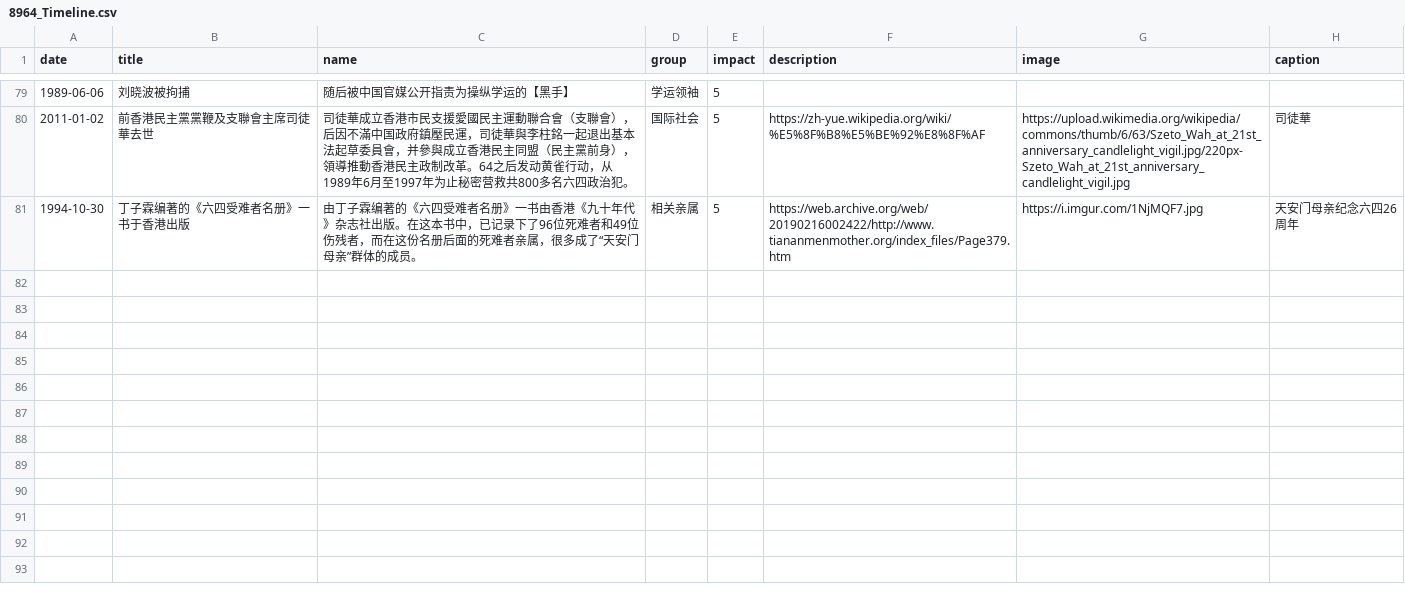
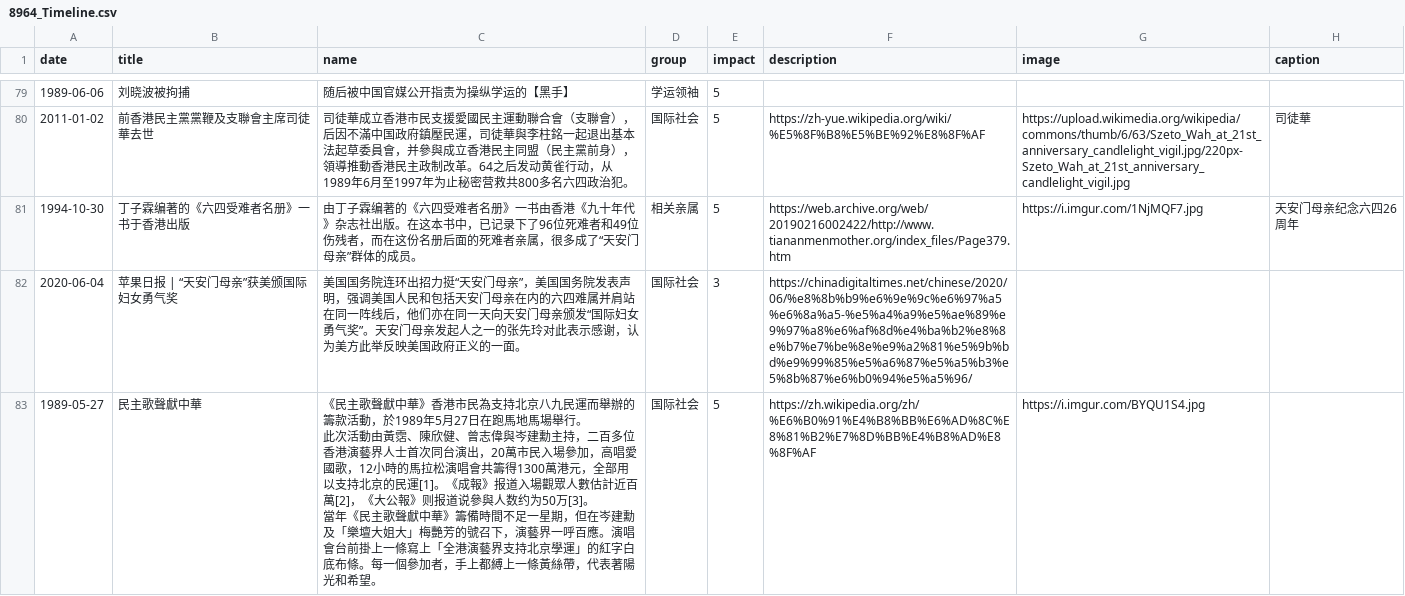
Before and after one commit to chinatimeline/chinatimeline.github.io, a CSV file: _data/csv/8964_Timeline.csv, drawn as a sheet; only a part is shown, gaps mark what is left out.

```diff
--- a/_data/csv/8964_Timeline.csv
+++ b/_data/csv/8964_Timeline.csv
@@ -81 +81,7 @@ date,title,name,group,impact,description,image,caption
 1994-10-30,丁子霖编著的《六四受难者名册》一书于香港出版,由丁子霖编著的《六四受难者名册》一书由香港《九十年代》杂志社出版。在这本书中，已记录下了96位死难者和49位伤残者，而在这份名册后面的死难者亲属，很多成了“天安门母亲”群体的成员。, 相关亲属,5,https://web.archive.org/web/20190216002422/http://www.tiananmenmother.org/index_files/Page379.htm,https://i.imgur.com/1NjMQF7.jpg,天安门母亲纪念六四26周年
+2020-06-04,苹果日报 | “天安门母亲”获美颁国际妇女勇气奖,美国国务院连环出招力挺“天安门母亲”，美国国务院发表声明，强调美国人民和包括天安门母亲在内的六四难属并肩站在同一阵线后，他们亦在同一天向天安门母亲颁发“国际妇女勇气奖”。天安门母亲发起人之一的张先玲对此表示感谢，认为美方此举反映美国政府正义的一面。,国际社会,3,https://chinadigitaltimes.net/chinese/2020/06/%e8%8b%b9%e6%9e%9c%e6%97%a5%e6%8a%a5-%e5%a4%a9%e5%ae%89%e9%97%a8%e6%af%8d%e4%ba%b2%e8%8e%b7%e7%be%8e%e9%a2%81%e5%9b%bd%e9%99%85%e5%a6%87%e5%a5%b3%e5%8b%87%e6%b0%94%e5%a5%96/,,
+1989-05-27,民主歌聲獻中華,"《民主歌聲獻中華》香港市民為支持北京八九民運而舉辦的籌款活動，於1989年5月27日在跑馬地馬場舉行。
+
+此次活動由黃霑、陳欣健、曾志偉與岑建勳主持，二百多位香港演藝界人士首次同台演出，20萬市民入場參加，高唱愛國歌，12小時的馬拉松演唱會共籌得1300萬港元，全部用以支持北京的民運[1]。《成報》报道入場觀眾人數估計近百萬[2]，《大公報》则报道说參與人数约为50万[3]。
+
+當年《民主歌聲獻中華》籌備時間不足一星期，但在岑建勳及「樂壇大姐大」梅艷芳的號召下，演藝界一呼百應。演唱會台前掛上一條寫上「全港演藝界支持北京學運」的紅字白底布條。每一個參加者，手上都縛上一條黃絲帶，代表著陽光和希望。",国际社会,5,https://zh.wikipedia.org/zh/%E6%B0%91%E4%B8%BB%E6%AD%8C%E8%81%B2%E7%8D%BB%E4%B8%AD%E8%8F%AF,https://i.imgur.com/BYQU1S4.jpg,
```
Also changed, not shown: _data/csv/CCP_Ideology_Events.csv, _data/csv/TradeWar_Events.csv, 15 other files.
